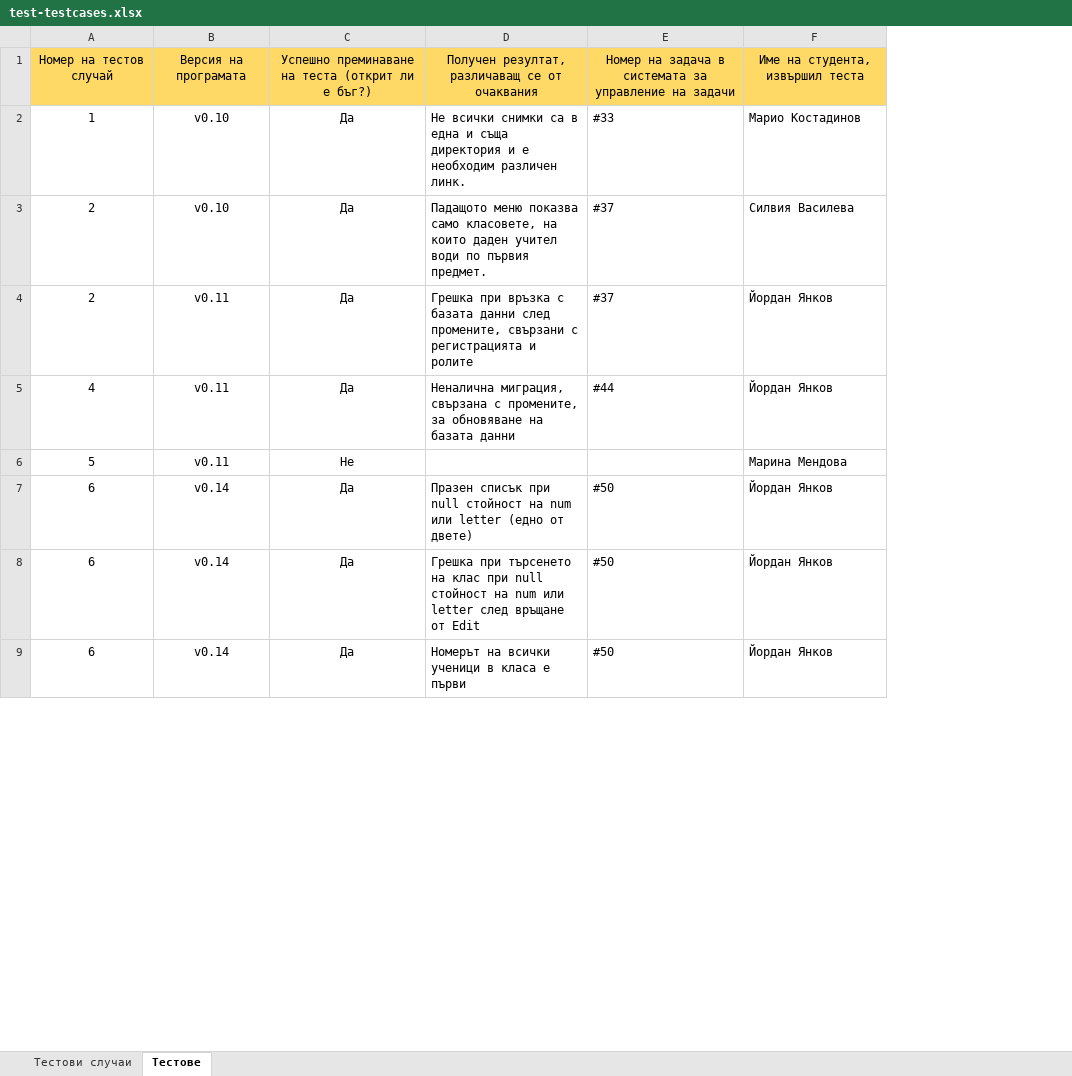
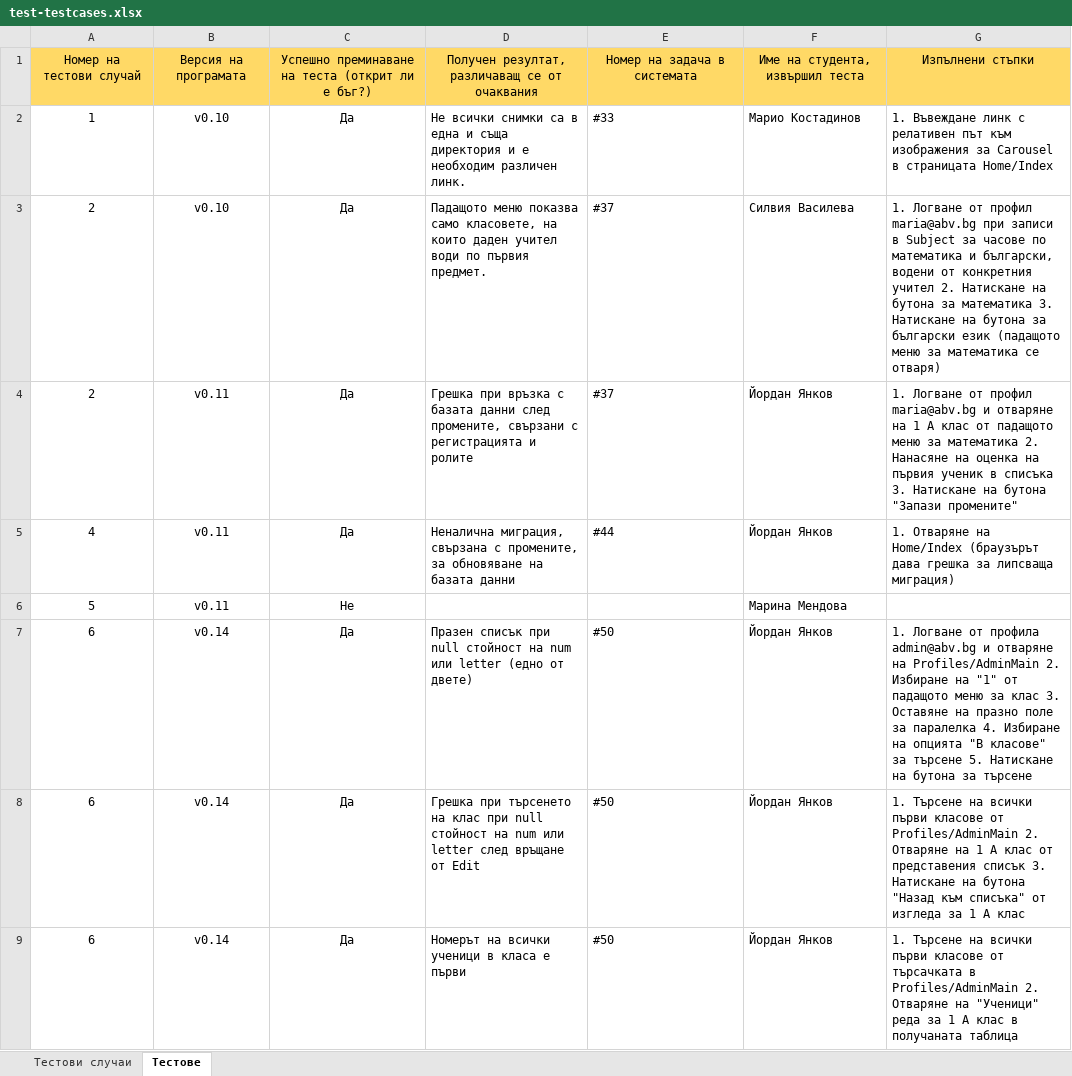
Before and after one commit to DenforO/SchoolbookRepo, an Excel workbook: documentation/test-testcases.xlsx, sheet Тестове, drawn as a sheet; only a part is shown; values as stored, in another font and other column widths than the file's, no borders; the diff names each change by its address in the sheet, - before the commit and + after, or states it on an @@ line.

Commit message:
Update test-testcases.xlsx

```diff
--- a/documentation/test-testcases.xlsx (sheet Тестове)
+++ b/documentation/test-testcases.xlsx (sheet Тестове)
+column G, rows 1-9: Изпълнени стъпки | 1. Въвеждане линк с релативен път към изображения за Carousel в страницата Home/Index | 1. Логване от профил maria@abv.bg при записи в Subject за часове по математика и български, водени от конкретния учител 2. Натискане на бутона за математика 3. Натискане на бутона за български език (падащото меню за математика се отваря) | 1. Логване от профил maria@abv.bg и отваряне на 1 А клас от падащото меню за математика 2. Нанасяне на оценка на първия ученик в списъка 3. Натискане на бутона "Запази промените" | 1. Отваряне на Home/Index (браузърът дава грешка за липсваща миграция) |  | 1. Логване от профила admin@abv.bg и отваряне на Profiles/AdminMain 2. Избиране на "1" от падащото меню за клас 3. Оставяне на празно поле за паралелка 4. Избиране на опцията "В класове" за търсене 5. Натискане на бутона за търсене | 1. Търсене на всички първи класове от Profiles/AdminMain 2. Отваряне на 1 А клас от представения списък 3. Натискане на бутона "Назад към списъка" от изгледа за 1 А клас | 1. Търсене на всички първи класове от търсачката в Profiles/AdminMain 2. Отваряне на "Ученици" реда за 1 А клас в получаната таблица
-A1: Номер на тестов случай
+A1: Номер на тестови случай
-E1: Номер на задача в системата за управление на задачи
+E1: Номер на задача в системата
```
